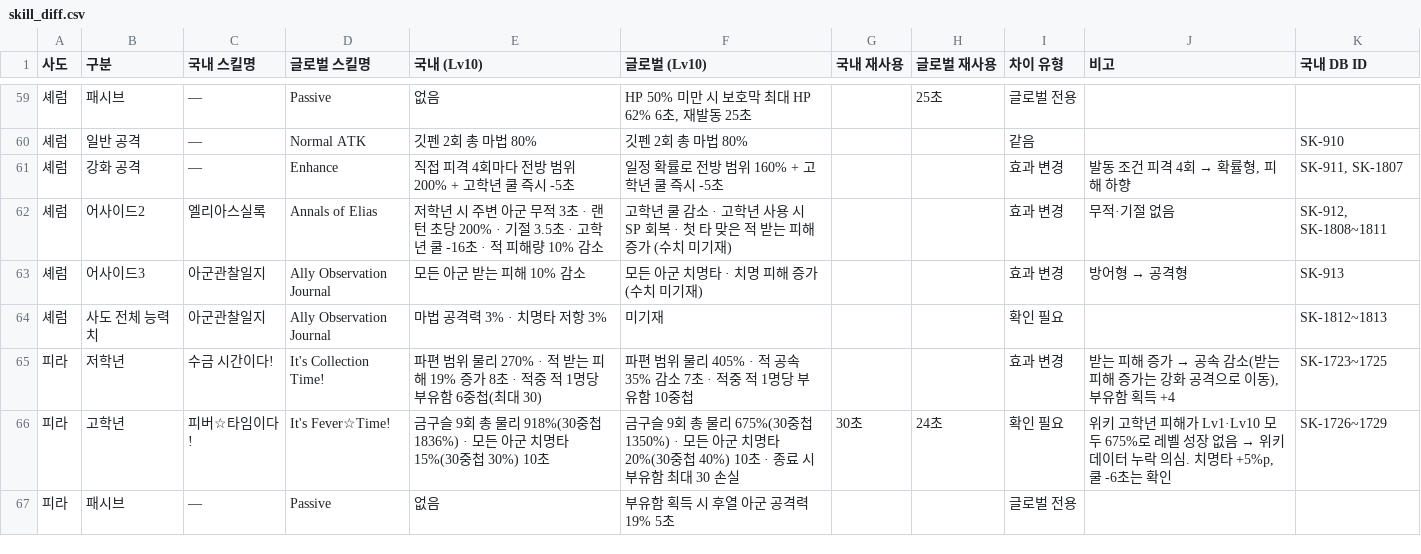
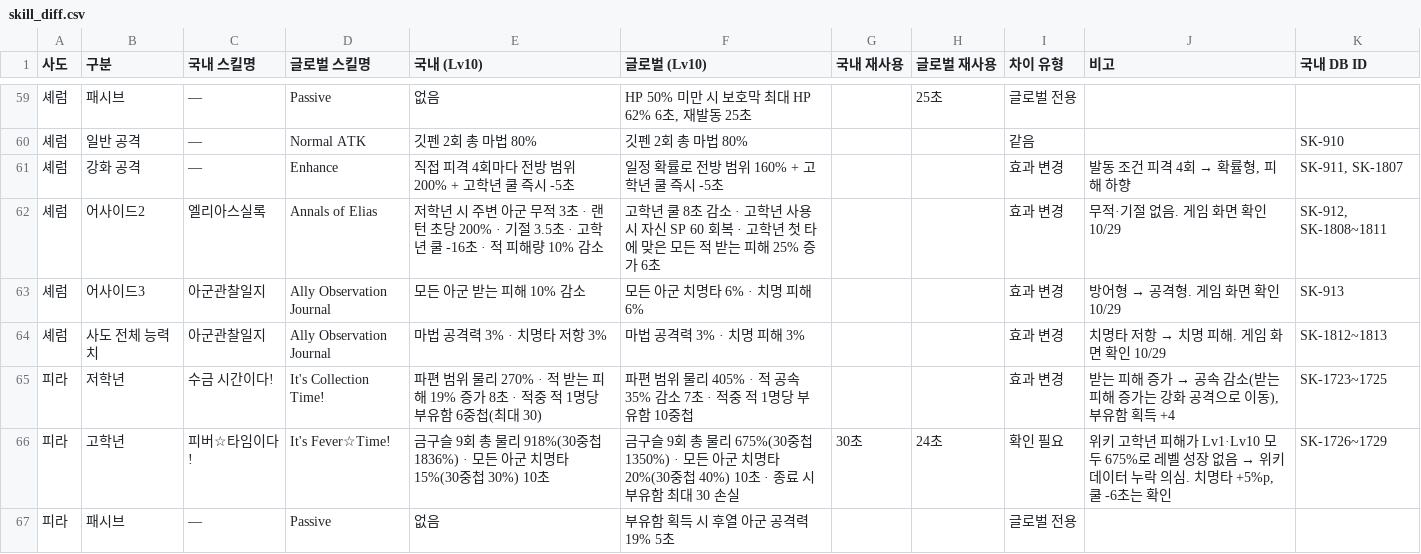
Before and after one commit to gasumii/trickcal-meta, a CSV file: data/global/skill_diff.csv, drawn as a sheet; only a part is shown, gaps mark what is left out.

```diff
--- a/data/global/skill_diff.csv
+++ b/data/global/skill_diff.csv
@@ -61,5 +61,5 @@
 셰럼,강화 공격,—,Enhance,직접 피격 4회마다 전방 범위 200% + 고학년 쿨 즉시 -5초,일정 확률로 전방 범위 160% + 고학년 쿨 즉시 -5초,,,효과 변경,"발동 조건 피격 4회 → 확률형, 피해 하향","SK-911, SK-1807"
-셰럼,어사이드2,엘리아스실록,Annals of Elias,저학년 시 주변 아군 무적 3초 · 랜턴 초당 200% · 기절 3.5초 · 고학년 쿨 -16초 · 적 피해량 10% 감소,고학년 쿨 감소 · 고학년 사용 시 SP 회복 · 첫 타 맞은 적 받는 피해 증가 (수치 미기재),,,효과 변경,무적·기절 없음,"SK-912, SK-1808~1811"
-셰럼,어사이드3,아군관찰일지,Ally Observation Journal,모든 아군 받는 피해 10% 감소,모든 아군 치명타 · 치명 피해 증가 (수치 미기재),,,효과 변경,방어형 → 공격형,SK-913
-셰럼,사도 전체 능력치,아군관찰일지,Ally Observation Journal,마법 공격력 3% · 치명타 저항 3%,미기재,,,확인 필요,,SK-1812~1813
+셰럼,어사이드2,엘리아스실록,Annals of Elias,저학년 시 주변 아군 무적 3초 · 랜턴 초당 200% · 기절 3.5초 · 고학년 쿨 -16초 · 적 피해량 10% 감소,고학년 쿨 8초 감소 · 고학년 사용 시 자신 SP 60 회복 · 고학년 첫 타에 맞은 모든 적 받는 피해 25% 증가 6초,,,효과 변경,무적·기절 없음. 게임 화면 확인 10/29,"SK-912, SK-1808~1811"
+셰럼,어사이드3,아군관찰일지,Ally Observation Journal,모든 아군 받는 피해 10% 감소,모든 아군 치명타 6% · 치명 피해 6%,,,효과 변경,방어형 → 공격형. 게임 화면 확인 10/29,SK-913
+셰럼,사도 전체 능력치,아군관찰일지,Ally Observation Journal,마법 공격력 3% · 치명타 저항 3%,마법 공격력 3% · 치명 피해 3%,,,효과 변경,치명타 저항 → 치명 피해. 게임 화면 확인 10/29,SK-1812~1813
 피라,저학년,수금 시간이다!,It's Collection Time!,파편 범위 물리 270% · 적 받는 피해 19% 증가 8초 · 적중 적 1명당 부유함 6중첩(최대 30),파편 범위 물리 405% · 적 공속 35% 감소 7초 · 적중 적 1명당 부유함 10중첩,,,효과 변경,"받는 피해 증가 → 공속 감소(받는 피해 증가는 강화 공격으로 이동), 부유함 획득 +4",SK-1723~1725
```
Also changed, not shown: data/global/skill_diff_summary.csv, 1 other file.
